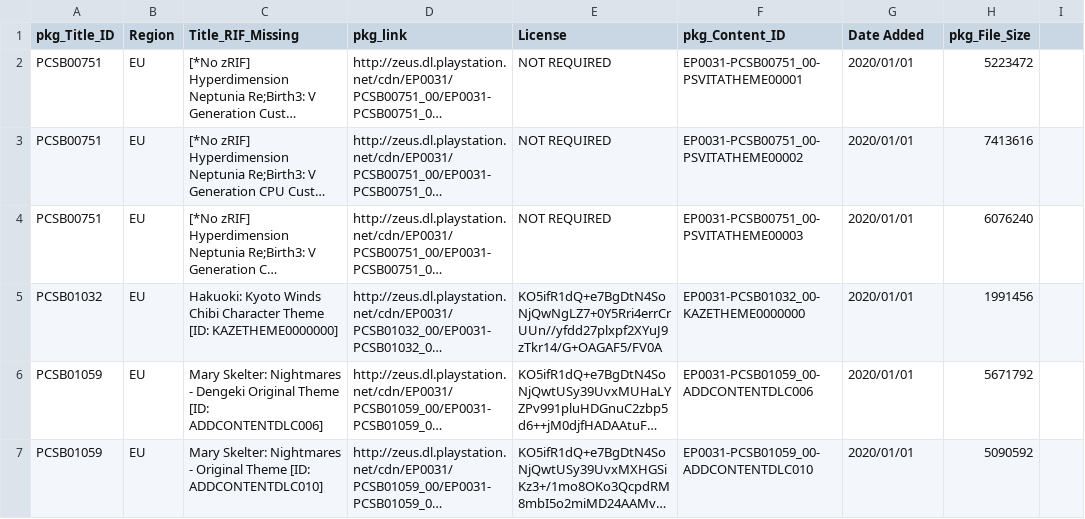
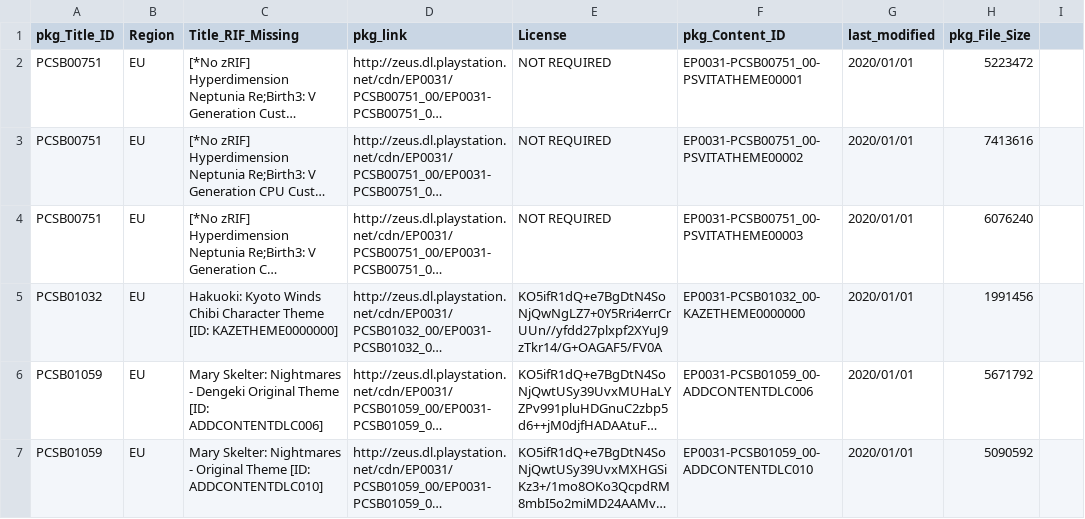
Before and after one commit to 1jtp8sobiu/NPS_JP, a TSV file: rearrange/PSV_THEME.tsv, drawn as a sheet; only a part is shown; long unchanged cells end in …; the diff names each change by its address in the sheet, - before the commit and + after, or states it on an @@ line.

```diff
--- a/rearrange/PSV_THEME.tsv
+++ b/rearrange/PSV_THEME.tsv
-G1: Date Added
+G1: last_modified
```
Also changed, not shown: 7 other files.
